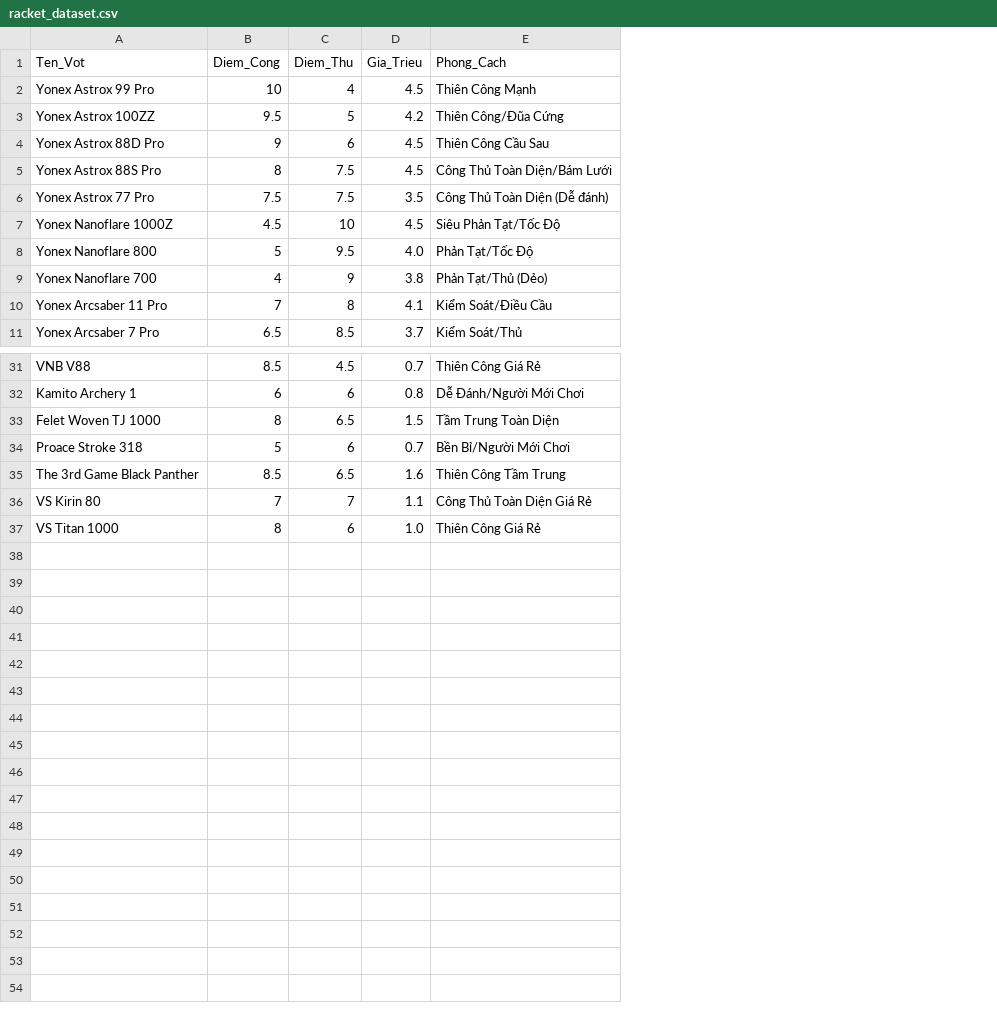
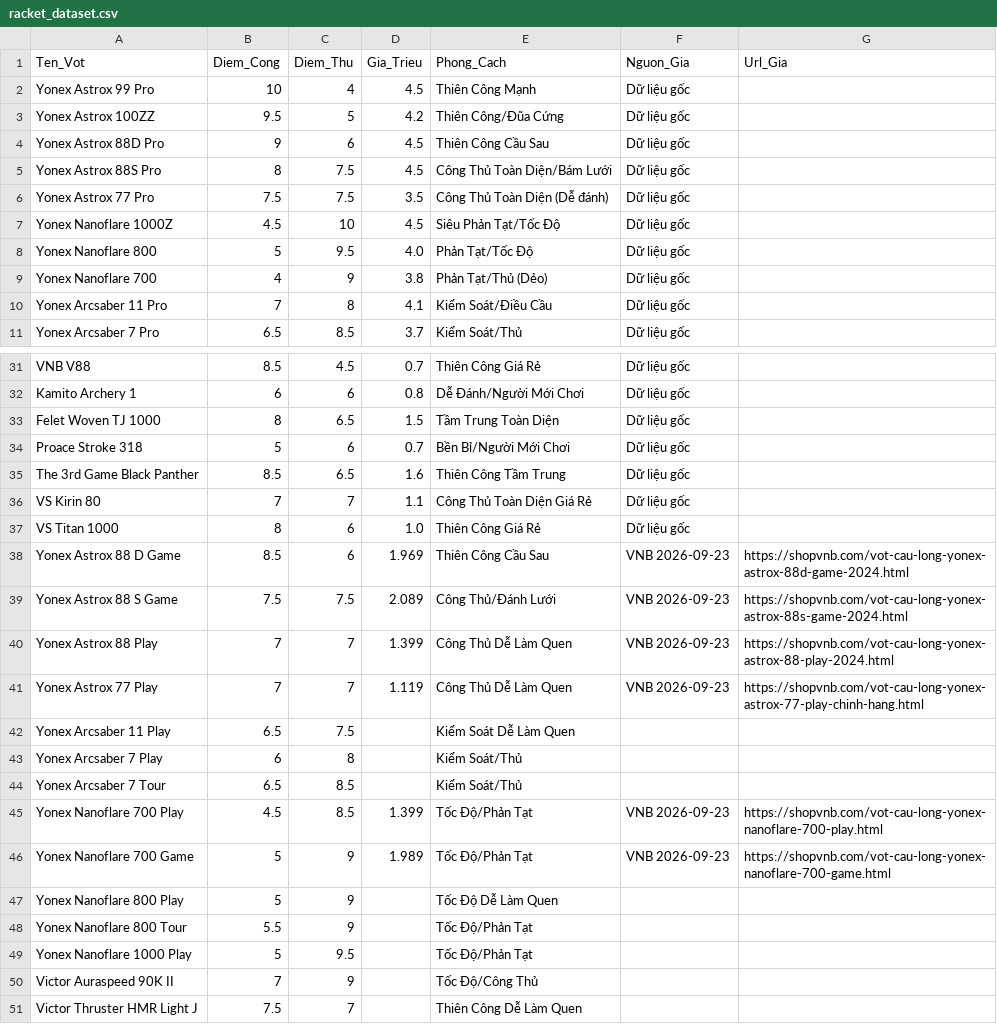
Before and after one commit to bachkhi29/Badminton_Racket_Recommender, a CSV file: data/racket_dataset.csv, drawn as a sheet; only a part is shown, gaps mark what is left out; the diff names each change by its address in the sheet, - before the commit and + after, or states it on an @@ line.

Commit message:
Build racket finder web app with expanded catalog and sourced VNB prices (#1)

```diff
--- a/data/racket_dataset.csv
+++ b/data/racket_dataset.csv
+column F (Nguon_Gia), rows 2-11: all Dữ liệu gốc; rows 31-37: all Dữ liệu gốc
+column G (Url_Gia), empty
+row 38: Yonex Astrox 88 D Game | 8.5 | 6 | 1.969 | Thiên Công Cầu Sau | VNB 2026-09-23 | https://shopvnb.com/vot-cau-long-yonex-astrox-88d-game-2024.html
+row 39: Yonex Astrox 88 S Game | 7.5 | 7.5 | 2.089 | Công Thủ/Đánh Lưới | VNB 2026-09-23 | https://shopvnb.com/vot-cau-long-yonex-astrox-88s-game-2024.html
+row 40: Yonex Astrox 88 Play | 7 | 7 | 1.399 | Công Thủ Dễ Làm Quen | VNB 2026-09-23 | https://shopvnb.com/vot-cau-long-yonex-astrox-88-play-2024.html
+row 41: Yonex Astrox 77 Play | 7 | 7 | 1.119 | Công Thủ Dễ Làm Quen | VNB 2026-09-23 | https://shopvnb.com/vot-cau-long-yonex-astrox-77-play-chinh-hang.html
+row 42: Yonex Arcsaber 11 Play | 6.5 | 7.5 |  | Kiểm Soát Dễ Làm Quen
+row 43: Yonex Arcsaber 7 Play | 6 | 8 |  | Kiểm Soát/Thủ
+row 44: Yonex Arcsaber 7 Tour | 6.5 | 8.5 |  | Kiểm Soát/Thủ
+row 45: Yonex Nanoflare 700 Play | 4.5 | 8.5 | 1.399 | Tốc Độ/Phản Tạt | VNB 2026-09-23 | https://shopvnb.com/vot-cau-long-yonex-nanoflare-700-play.html
+row 46: Yonex Nanoflare 700 Game | 5 | 9 | 1.989 | Tốc Độ/Phản Tạt | VNB 2026-09-23 | https://shopvnb.com/vot-cau-long-yonex-nanoflare-700-game.html
+row 47: Yonex Nanoflare 800 Play | 5 | 9 |  | Tốc Độ Dễ Làm Quen
+row 48: Yonex Nanoflare 800 Tour | 5.5 | 9 |  | Tốc Độ/Phản Tạt
+row 49: Yonex Nanoflare 1000 Play | 5 | 9.5 |  | Tốc Độ/Phản Tạt
+row 50: Victor Auraspeed 90K II | 7 | 9 |  | Tốc Độ/Công Thủ
+row 51: Victor Thruster HMR Light J | 7.5 | 7 |  | Thiên Công Dễ Làm Quen
```
Also changed, not shown: 6 other files.
